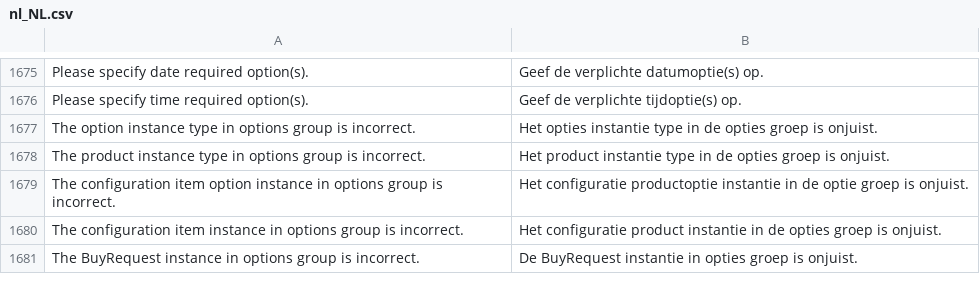
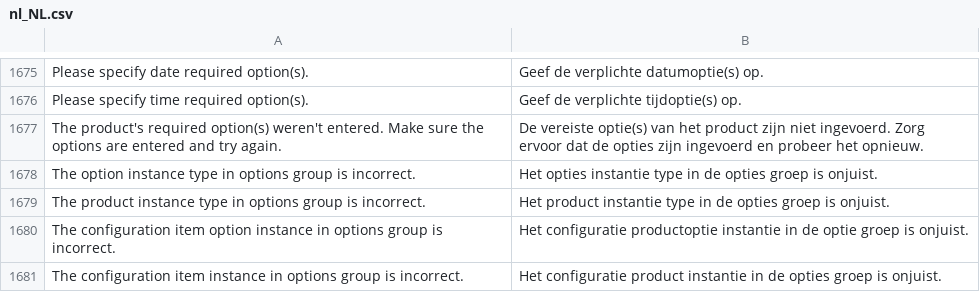
Before and after one commit to magento-l10n/language-nl_NL, a CSV file: nl_NL.csv, drawn as a sheet; only a part is shown, gaps mark what is left out; the shorter side is filled out with more unchanged rows; the diff names each change by its address in the sheet, - before the commit and + after, or states it on an @@ line.

Commit message:
Updating translations from Crowdin.

```diff
--- a/nl_NL.csv
+++ b/nl_NL.csv
+row 1677: The product's required option(s) weren't entered. Make sure the options are entered and try again. | De vereiste optie(s) van het product zijn niet ingevoerd. Zorg ervoor dat de opties zijn ingevoerd en probeer het opnieuw.
```
Also changed, not shown: 1 other file.
